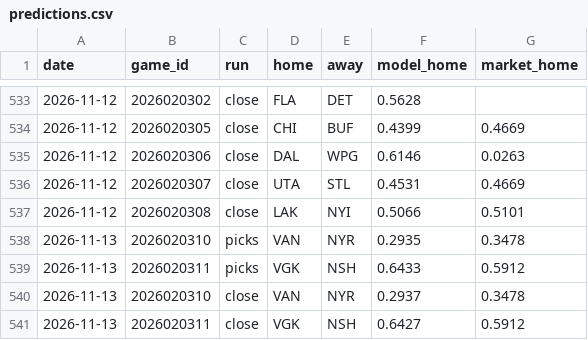
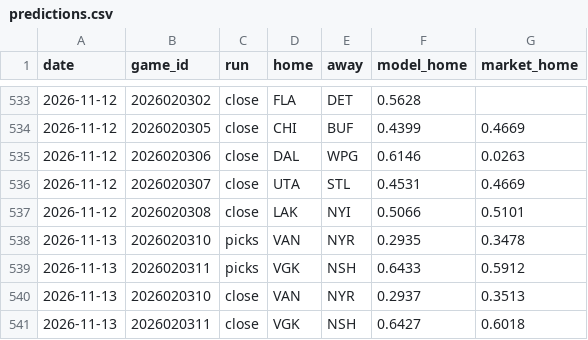
Before and after one commit to 88jackcarr/NHL-odds-betting, a CSV file: data/predictions.csv, drawn as a sheet; only a part is shown, gaps mark what is left out.

```diff
--- a/data/predictions.csv
+++ b/data/predictions.csv
@@ -539,3 +539,3 @@ date,game_id,run,home,away,model_home,market_home
 2026-11-13,2026020311,picks,VGK,NSH,0.6433,0.5912
-2026-11-13,2026020310,close,VAN,NYR,0.2937,0.3478
-2026-11-13,2026020311,close,VGK,NSH,0.6427,0.5912
+2026-11-13,2026020310,close,VAN,NYR,0.2937,0.3513
+2026-11-13,2026020311,close,VGK,NSH,0.6427,0.6018
```
Also changed, not shown: data/games.csv, 1 other file.
